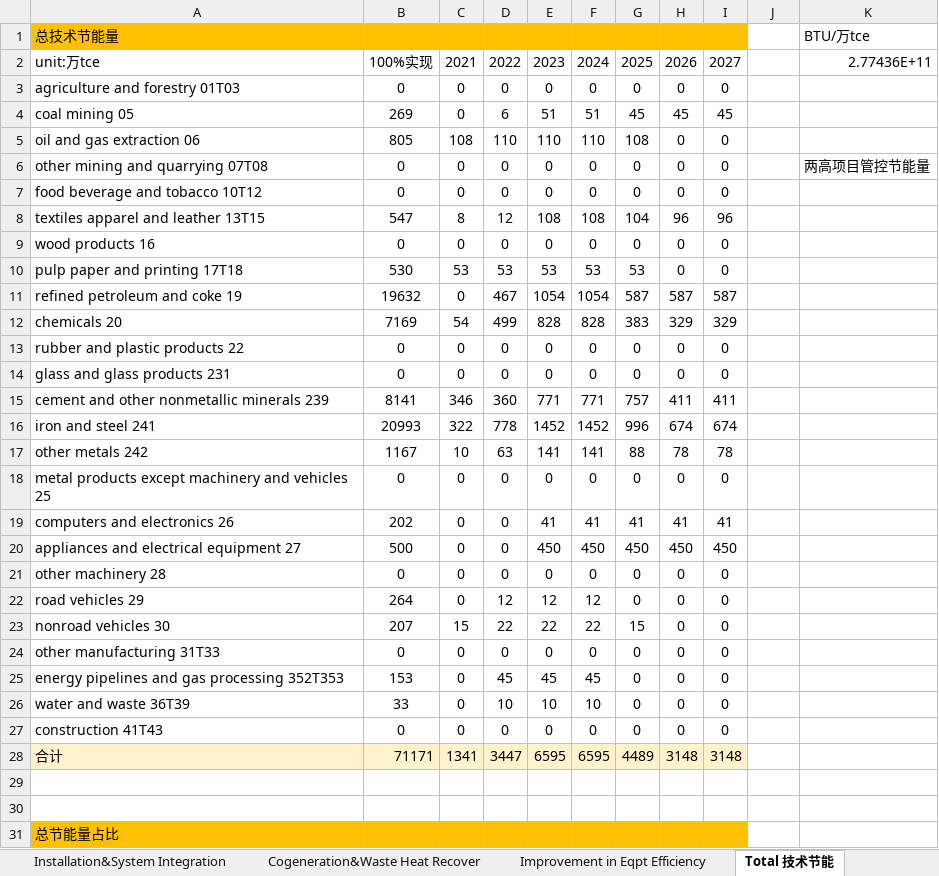
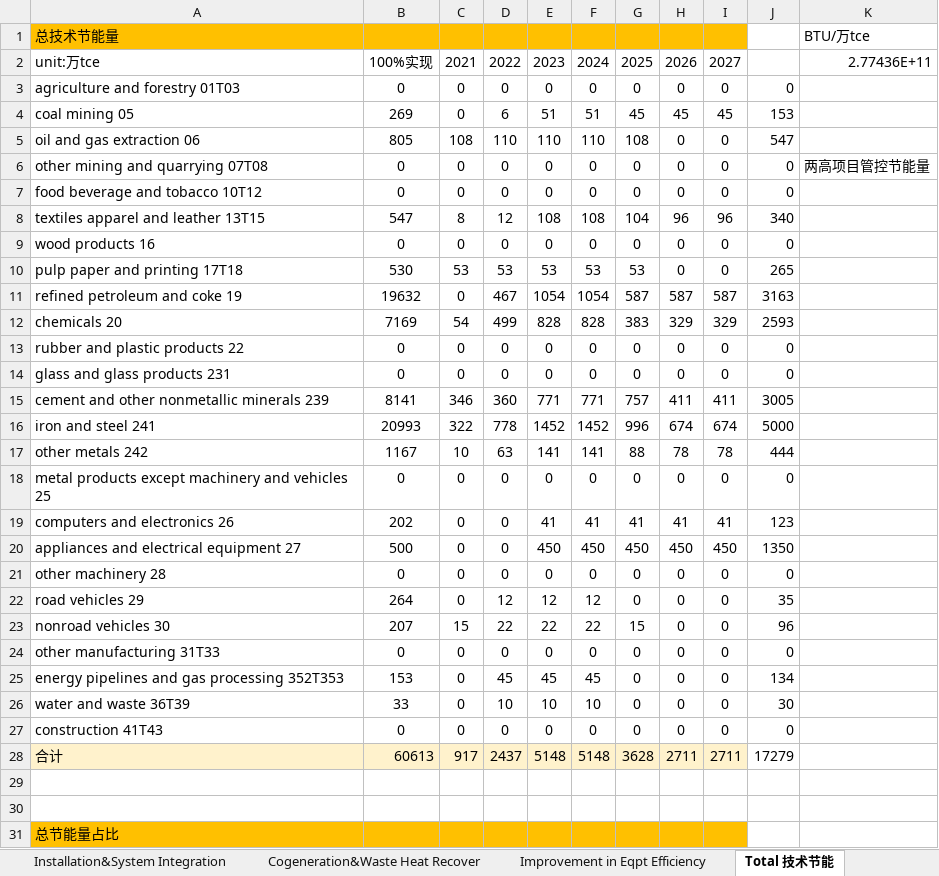
Before and after one commit to Smart-Trans/eps-china2019-smart-trans, an Excel workbook: InputData/indst/PPRiFUfERoIF/cn-Pot Perc Reduction in Fuel Use from Early Retirement.xlsx, sheet Total 技术节能, drawn as a sheet; only a part is shown; values as stored, in another font and other column widths than the file's, no borders; conditional formats not drawn; removed rows and columns are numbered as before the commit, all else as after; the diff covers the shown part only; the diff names each change by its address in the sheet, - before the commit and + after, or states it on an @@ line.

Commit message:
Update Industrial Non-energy use data

```diff
--- a/InputData/indst/PPRiFUfERoIF/cn-Pot Perc Reduction in Fuel Use from Early Retirement.xlsx (sheet Total 技术节能)
+++ b/InputData/indst/PPRiFUfERoIF/cn-Pot Perc Reduction in Fuel Use from Early Retirement.xlsx (sheet Total 技术节能)
-J3: (empty)
+J3: 0
-J4: (empty)
+J4: 153
-J5: (empty)
+J5: 547
-J6:J7: (empty)
+J6:J7: 0
-J8: (empty)
+J8: 340
-J9: (empty)
+J9: 0
-J10: (empty)
+J10: 265
-J11: (empty)
+J11: 3163
-J12: (empty)
+J12: 2593
-J13:J14: (empty)
+J13:J14: 0
-J15: (empty)
+J15: 3005
-J16: (empty)
+J16: 5000
-J17: (empty)
+J17: 444
-J18: (empty)
+J18: 0
-J19: (empty)
+J19: 123
-J20: (empty)
+J20: 1350
-J21: (empty)
+J21: 0
-J22: (empty)
+J22: 35
-J23: (empty)
+J23: 96
-J24: (empty)
+J24: 0
-J25: (empty)
+J25: 134
-J26: (empty)
+J26: 30
-J27: (empty)
+J27: 0
-row 28: 合计 | 71171 | 1341 | 3447 | 6595 | 6595 | 4489 | 3148 | 3148
+row 28: 合计 | 60613 | 917 | 2437 | 5148 | 5148 | 3628 | 2711 | 2711 | 17279
```
Also changed, not shown: 1 added row and 1 removed row elsewhere in this sheet, 21 other files.
